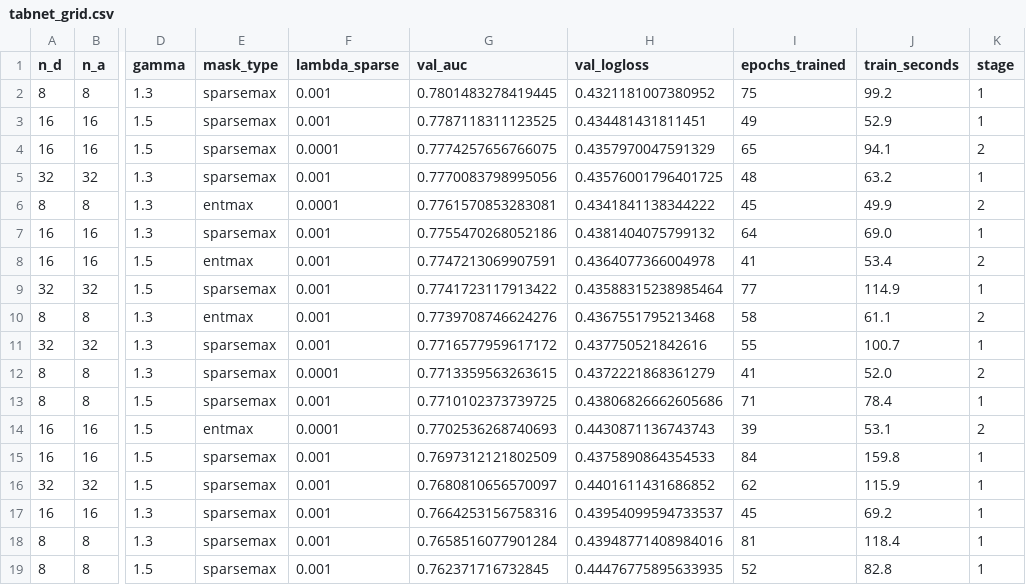
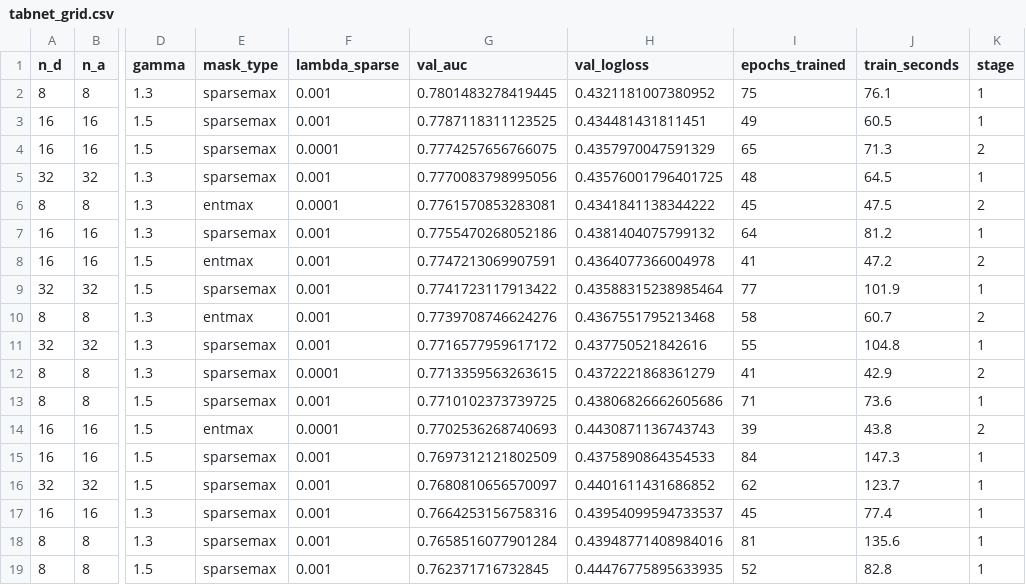
Before and after one commit to KamuranBey00/DataScienceProject, a CSV file: reports/tabnet_grid.csv, drawn as a sheet; only a part is shown, gaps mark what is left out; the diff names each change by its address in the sheet, - before the commit and + after, or states it on an @@ line.

```diff
--- a/reports/tabnet_grid.csv
+++ b/reports/tabnet_grid.csv
-J2 (train_seconds): 99.2
+J2 (train_seconds): 76.1
-J3 (train_seconds): 52.9
+J3 (train_seconds): 60.5
-J4 (train_seconds): 94.1
+J4 (train_seconds): 71.3
-J5 (train_seconds): 63.2
+J5 (train_seconds): 64.5
-J6 (train_seconds): 49.9
+J6 (train_seconds): 47.5
-J7 (train_seconds): 69.0
+J7 (train_seconds): 81.2
-J8 (train_seconds): 53.4
+J8 (train_seconds): 47.2
-J9 (train_seconds): 114.9
+J9 (train_seconds): 101.9
-J10 (train_seconds): 61.1
+J10 (train_seconds): 60.7
-J11 (train_seconds): 100.7
+J11 (train_seconds): 104.8
-J12 (train_seconds): 52.0
+J12 (train_seconds): 42.9
-J13 (train_seconds): 78.4
+J13 (train_seconds): 73.6
-J14 (train_seconds): 53.1
+J14 (train_seconds): 43.8
-J15 (train_seconds): 159.8
+J15 (train_seconds): 147.3
-J16 (train_seconds): 115.9
+J16 (train_seconds): 123.7
-J17 (train_seconds): 69.2
+J17 (train_seconds): 77.4
-J18 (train_seconds): 118.4
+J18 (train_seconds): 135.6
```
Also changed, not shown: 8 other files.
